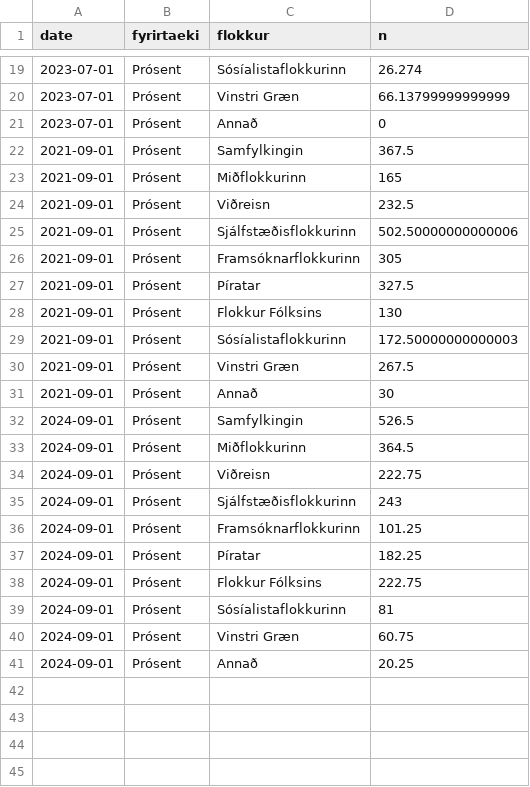
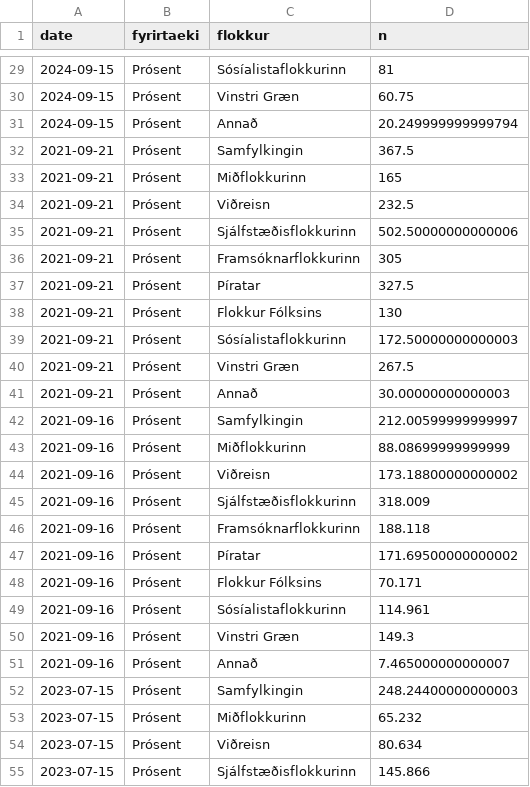
Before and after one commit to metill-is/metill-is.github.io, a CSV file: data/prosent_data.csv, drawn as a sheet; only a part is shown, gaps mark what is left out; the diff covers the shown part only.

```diff
--- a/data/prosent_data.csv
+++ b/data/prosent_data.csv
@@ -19,23 +29,27 @@ date,fyrirtaeki,flokkur,n
-2023-07-01,Prósent,Sósíalistaflokkurinn,26.274
-2023-07-01,Prósent,Vinstri Græn,66.13799999999999
-2023-07-01,Prósent,Annað,0
-2021-09-01,Prósent,Samfylkingin,367.5
-2021-09-01,Prósent,Miðflokkurinn,165
-2021-09-01,Prósent,Viðreisn,232.5
-2021-09-01,Prósent,Sjálfstæðisflokkurinn,502.50000000000006
-2021-09-01,Prósent,Framsóknarflokkurinn,305
-2021-09-01,Prósent,Píratar,327.5
-2021-09-01,Prósent,Flokkur Fólksins,130
-2021-09-01,Prósent,Sósíalistaflokkurinn,172.50000000000003
-2021-09-01,Prósent,Vinstri Græn,267.5
-2021-09-01,Prósent,Annað,30
-2024-09-01,Prósent,Samfylkingin,526.5
-2024-09-01,Prósent,Miðflokkurinn,364.5
-2024-09-01,Prósent,Viðreisn,222.75
-2024-09-01,Prósent,Sjálfstæðisflokkurinn,243
-2024-09-01,Prósent,Framsóknarflokkurinn,101.25
-2024-09-01,Prósent,Píratar,182.25
-2024-09-01,Prósent,Flokkur Fólksins,222.75
-2024-09-01,Prósent,Sósíalistaflokkurinn,81
-2024-09-01,Prósent,Vinstri Græn,60.75
-2024-09-01,Prósent,Annað,20.25
+2024-09-15,Prósent,Sósíalistaflokkurinn,81
+2024-09-15,Prósent,Vinstri Græn,60.75
+2024-09-15,Prósent,Annað,20.249999999999794
+2021-09-21,Prósent,Samfylkingin,367.5
+2021-09-21,Prósent,Miðflokkurinn,165
+2021-09-21,Prósent,Viðreisn,232.5
+2021-09-21,Prósent,Sjálfstæðisflokkurinn,502.50000000000006
+2021-09-21,Prósent,Framsóknarflokkurinn,305
+2021-09-21,Prósent,Píratar,327.5
+2021-09-21,Prósent,Flokkur Fólksins,130
+2021-09-21,Prósent,Sósíalistaflokkurinn,172.50000000000003
+2021-09-21,Prósent,Vinstri Græn,267.5
+2021-09-21,Prósent,Annað,30.00000000000003
+2021-09-16,Prósent,Samfylkingin,212.00599999999997
+2021-09-16,Prósent,Miðflokkurinn,88.08699999999999
+2021-09-16,Prósent,Viðreisn,173.18800000000002
+2021-09-16,Prósent,Sjálfstæðisflokkurinn,318.009
+2021-09-16,Prósent,Framsóknarflokkurinn,188.118
+2021-09-16,Prósent,Píratar,171.69500000000002
+2021-09-16,Prósent,Flokkur Fólksins,70.171
+2021-09-16,Prósent,Sósíalistaflokkurinn,114.961
+2021-09-16,Prósent,Vinstri Græn,149.3
+2021-09-16,Prósent,Annað,7.465000000000007
+2023-07-15,Prósent,Samfylkingin,248.24400000000003
+2023-07-15,Prósent,Miðflokkurinn,65.232
+2023-07-15,Prósent,Viðreisn,80.634
+2023-07-15,Prósent,Sjálfstæðisflokkurinn,145.866
```
Also changed, not shown: 26 added rows and 25 edited cells elsewhere in this file, data/felagsvisindastofnun_data.csv, data/maskina_data.csv, 24 other files.
